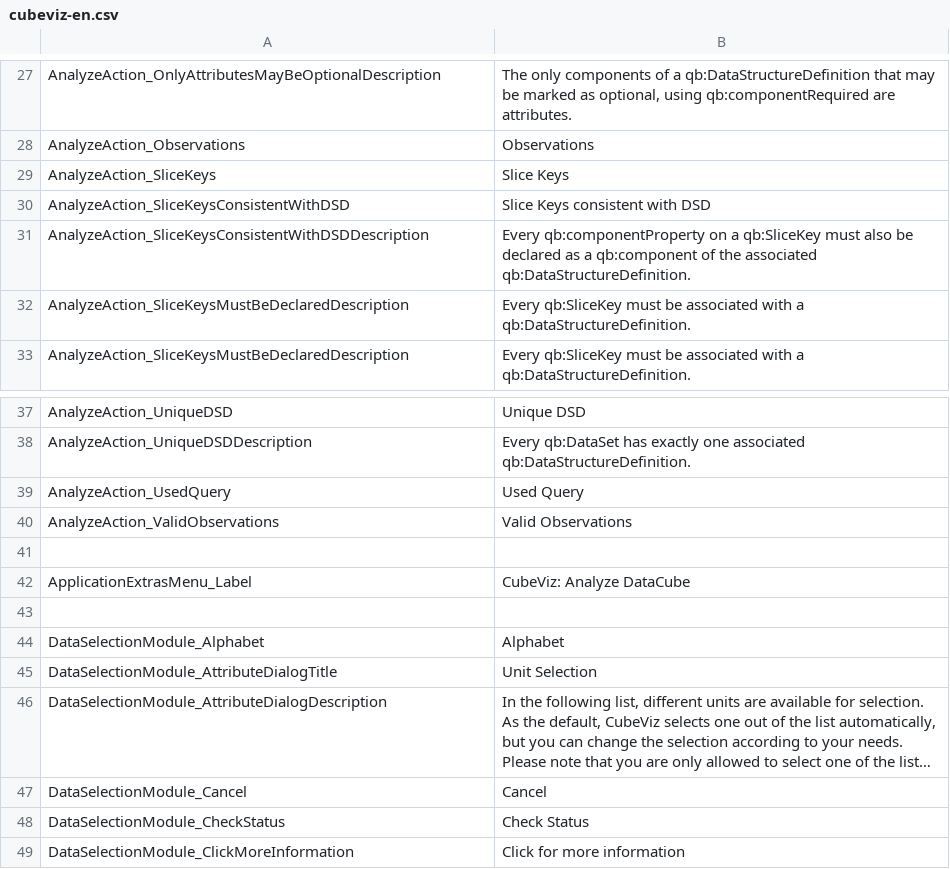
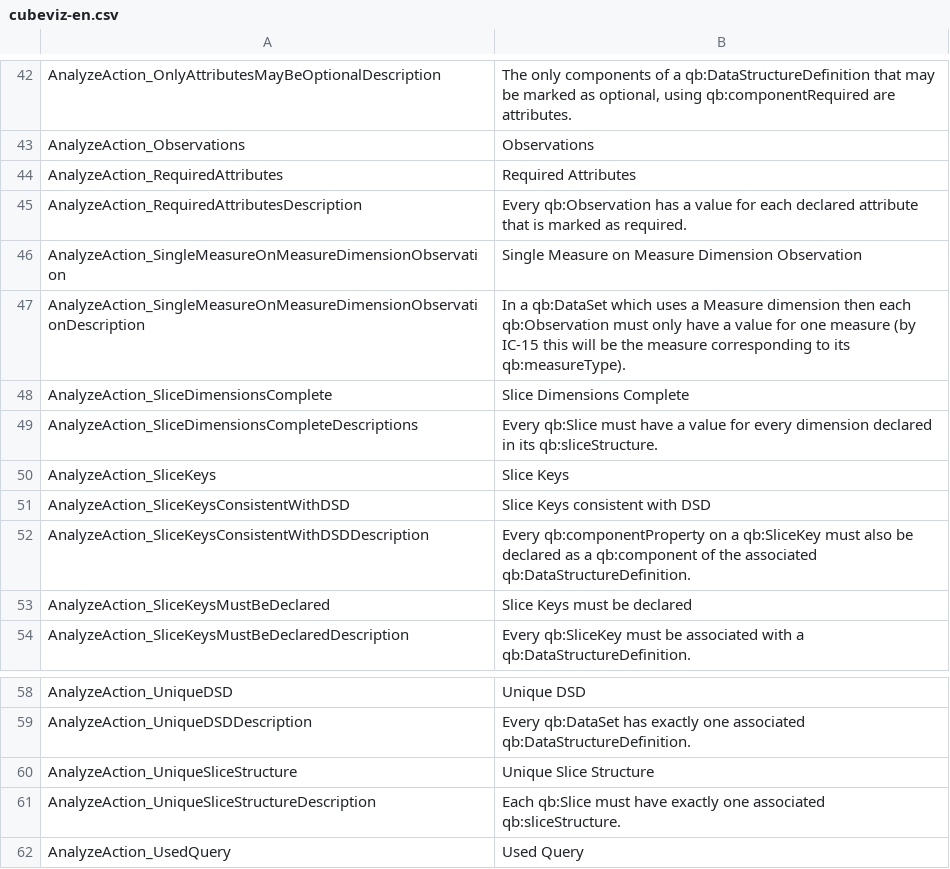
Before and after one commit to AKSW/cubeviz.ontowiki, a CSV file: languages/cubeviz-en.csv, drawn as a sheet; only a part is shown, gaps mark what is left out; the shorter side is filled out with more unchanged rows; long unchanged cells end in …; removed rows and columns are numbered as before the commit, all else as after; the diff covers the shown part only; the diff names each change by its address in the sheet, - before the commit and + after, or states it on an @@ line.

Commit message:
Heavy facelift of analyze-Action and add the rest of the integrity constraints
- some of the constraints are not usable because Erfurt is not able to execute them
- some are adapted but i am not really sure if they are same (search for TODO in doap.n3-dist)

```diff
--- a/languages/cubeviz-en.csv
+++ b/languages/cubeviz-en.csv
+row 44: AnalyzeAction_RequiredAttributes | Required Attributes
+row 45: AnalyzeAction_RequiredAttributesDescription | Every qb:Observation has a value for each declared attribute that is marked as required.
+row 46: AnalyzeAction_SingleMeasureOnMeasureDimensionObservation | Single Measure on Measure Dimension Observation
+row 47: AnalyzeAction_SingleMeasureOnMeasureDimensionObservationDescription | In a qb:DataSet which uses a Measure dimension then each qb:Observation must only have a value for one measure (by IC-15 this will be the measure corresponding to its qb:measureType).
+row 48: AnalyzeAction_SliceDimensionsComplete | Slice Dimensions Complete
+row 49: AnalyzeAction_SliceDimensionsCompleteDescriptions | Every qb:Slice must have a value for every dimension declared in its qb:sliceStructure.
-row 32: AnalyzeAction_SliceKeysMustBeDeclaredDescription | Every qb:SliceKey must be associated with a qb:DataStructureDefinition.
+row 53: AnalyzeAction_SliceKeysMustBeDeclared | Slice Keys must be declared
+row 60: AnalyzeAction_UniqueSliceStructure | Unique Slice Structure
+row 61: AnalyzeAction_UniqueSliceStructureDescription | Each qb:Slice must have exactly one associated qb:sliceStructure.
```
Also changed, not shown: 16 added rows and 1 removed row elsewhere in this file, 5 other files.
